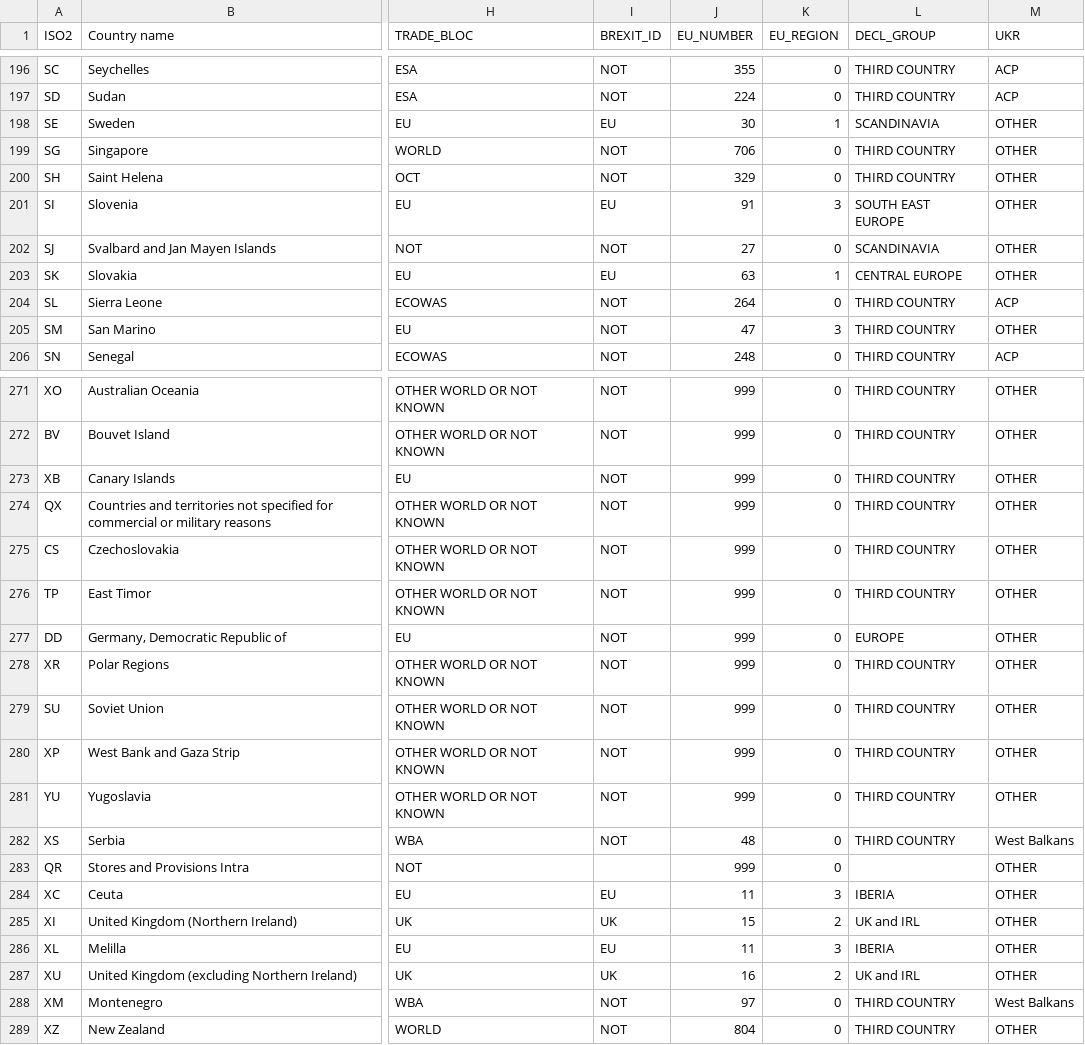
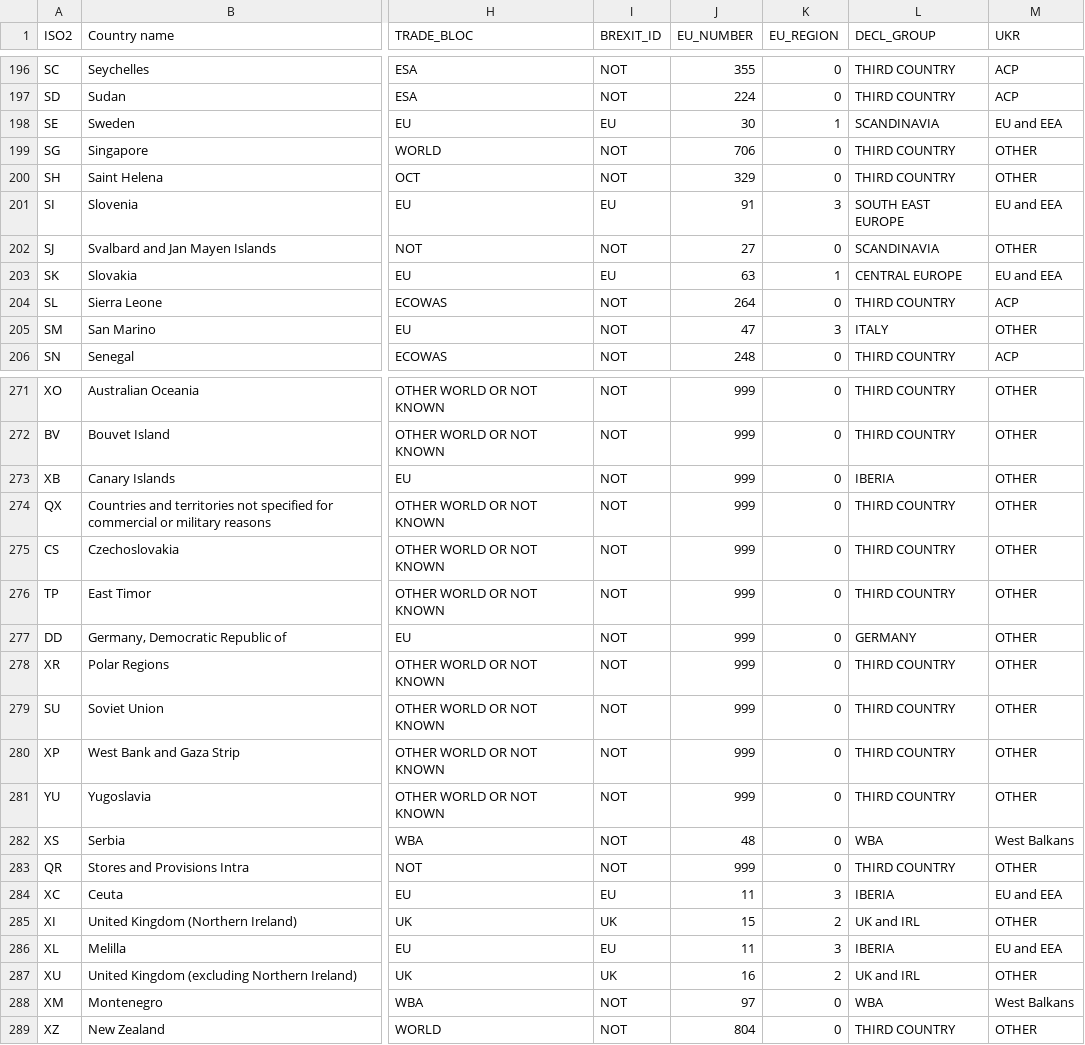
Before and after one commit to hoolio61/data, a CSV file: jules_biglist.csv, drawn as a sheet; only a part is shown, gaps mark what is left out; the diff covers the shown part only; the diff names each change by its address in the sheet, - before the commit and + after, or states it on an @@ line.

```diff
--- a/jules_biglist.csv
+++ b/jules_biglist.csv
-M198 (UKR): OTHER
+M198 (UKR): EU and EEA
-M201 (UKR): OTHER
+M201 (UKR): EU and EEA
-M203 (UKR): OTHER
+M203 (UKR): EU and EEA
-L205 (DECL_GROUP): THIRD COUNTRY
+L205 (DECL_GROUP): ITALY
-L273 (DECL_GROUP): THIRD COUNTRY
+L273 (DECL_GROUP): IBERIA
-L277 (DECL_GROUP): EUROPE
+L277 (DECL_GROUP): GERMANY
-L282 (DECL_GROUP): THIRD COUNTRY
+L282 (DECL_GROUP): WBA
-I283 (BREXIT_ID): (empty)
+I283 (BREXIT_ID): NOT
-L283 (DECL_GROUP): (empty)
+L283 (DECL_GROUP): THIRD COUNTRY
-M284 (UKR): OTHER
+M284 (UKR): EU and EEA
-M286 (UKR): OTHER
+M286 (UKR): EU and EEA
-L288 (DECL_GROUP): THIRD COUNTRY
+L288 (DECL_GROUP): WBA
```
Also changed, not shown: 100 edited cells elsewhere in this file.
